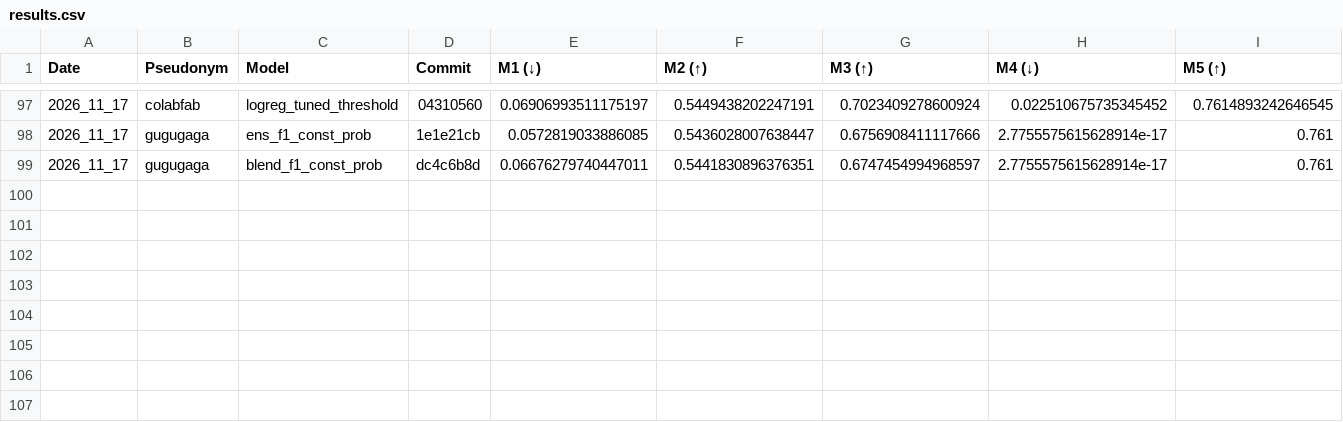
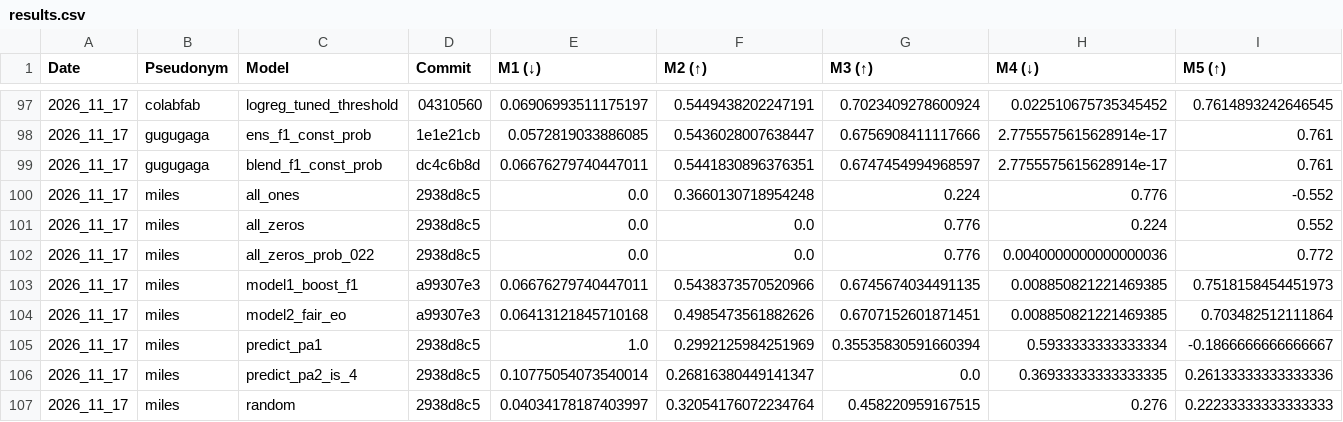
Before and after one commit to cs396f26/leaderboard-hw2, a CSV file: results.csv, drawn as a sheet; only a part is shown, gaps mark what is left out; rows hold the shown columns only; the diff names each change by its address in the sheet, - before the commit and + after, or states it on an @@ line.

```diff
--- a/results.csv
+++ b/results.csv
+row 100: 2026_11_17 | miles | all_ones | 2938d8c5 | 0.0 | 0.3660130718954248 | 0.224 | 0.776 | -0.552
+row 101: 2026_11_17 | miles | all_zeros | 2938d8c5 | 0.0 | 0.0 | 0.776 | 0.224 | 0.552
+row 102: 2026_11_17 | miles | all_zeros_prob_022 | 2938d8c5 | 0.0 | 0.0 | 0.776 | 0.0040000000000000036 | 0.772
+row 103: 2026_11_17 | miles | model1_boost_f1 | a99307e3 | 0.06676279740447011 | 0.5438373570520966 | 0.6745674034491135 | 0.008850821221469385 | 0.7518158454451973
+row 104: 2026_11_17 | miles | model2_fair_eo | a99307e3 | 0.06413121845710168 | 0.4985473561882626 | 0.6707152601871451 | 0.008850821221469385 | 0.703482512111864
+row 105: 2026_11_17 | miles | predict_pa1 | 2938d8c5 | 1.0 | 0.2992125984251969 | 0.35535830591660394 | 0.5933333333333334 | -0.1866666666666667
+row 106: 2026_11_17 | miles | predict_pa2_is_4 | 2938d8c5 | 0.10775054073540014 | 0.26816380449141347 | 0.0 | 0.36933333333333335 | 0.26133333333333336
+row 107: 2026_11_17 | miles | random | 2938d8c5 | 0.04034178187403997 | 0.32054176072234764 | 0.458220959167515 | 0.276 | 0.22233333333333333
```
Also changed, not shown: 1 other file.
